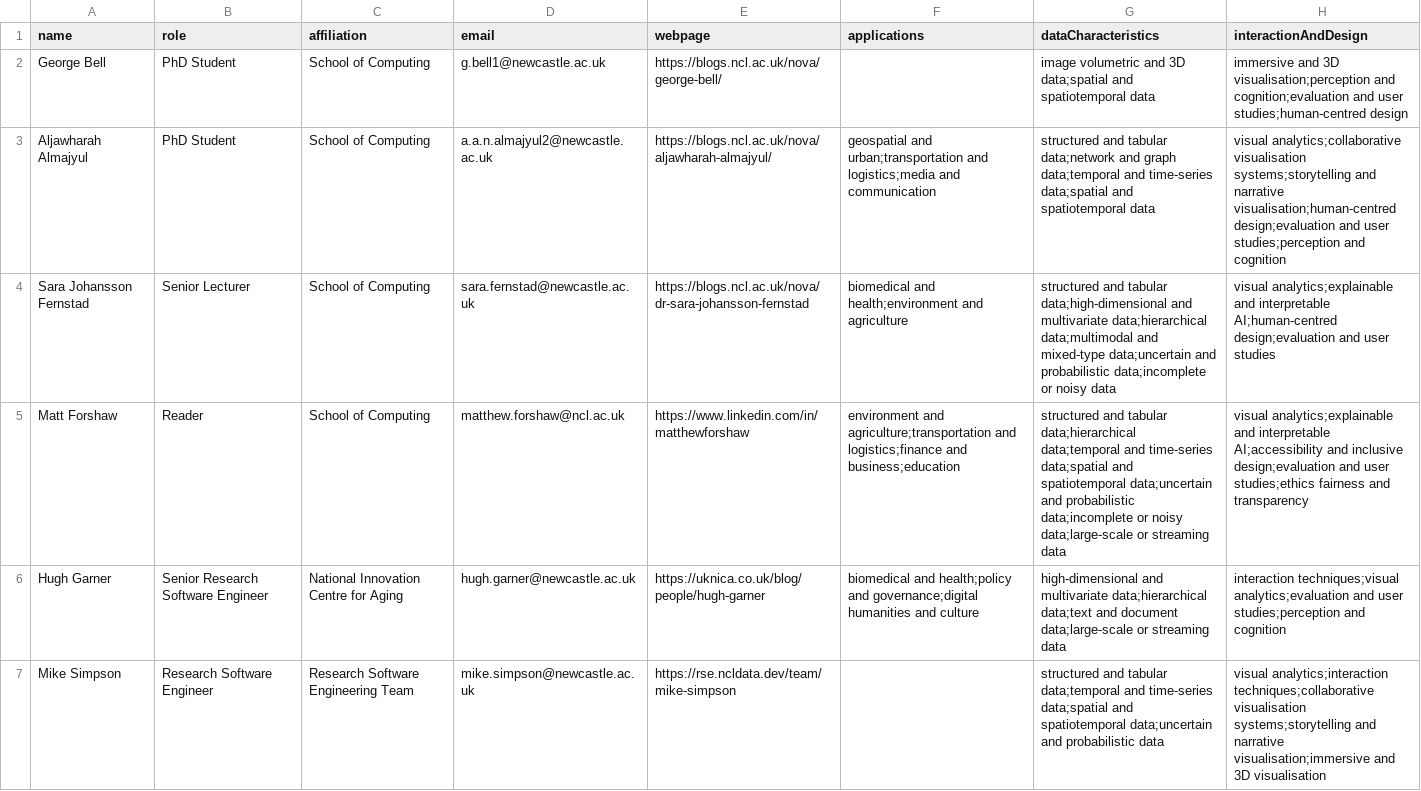
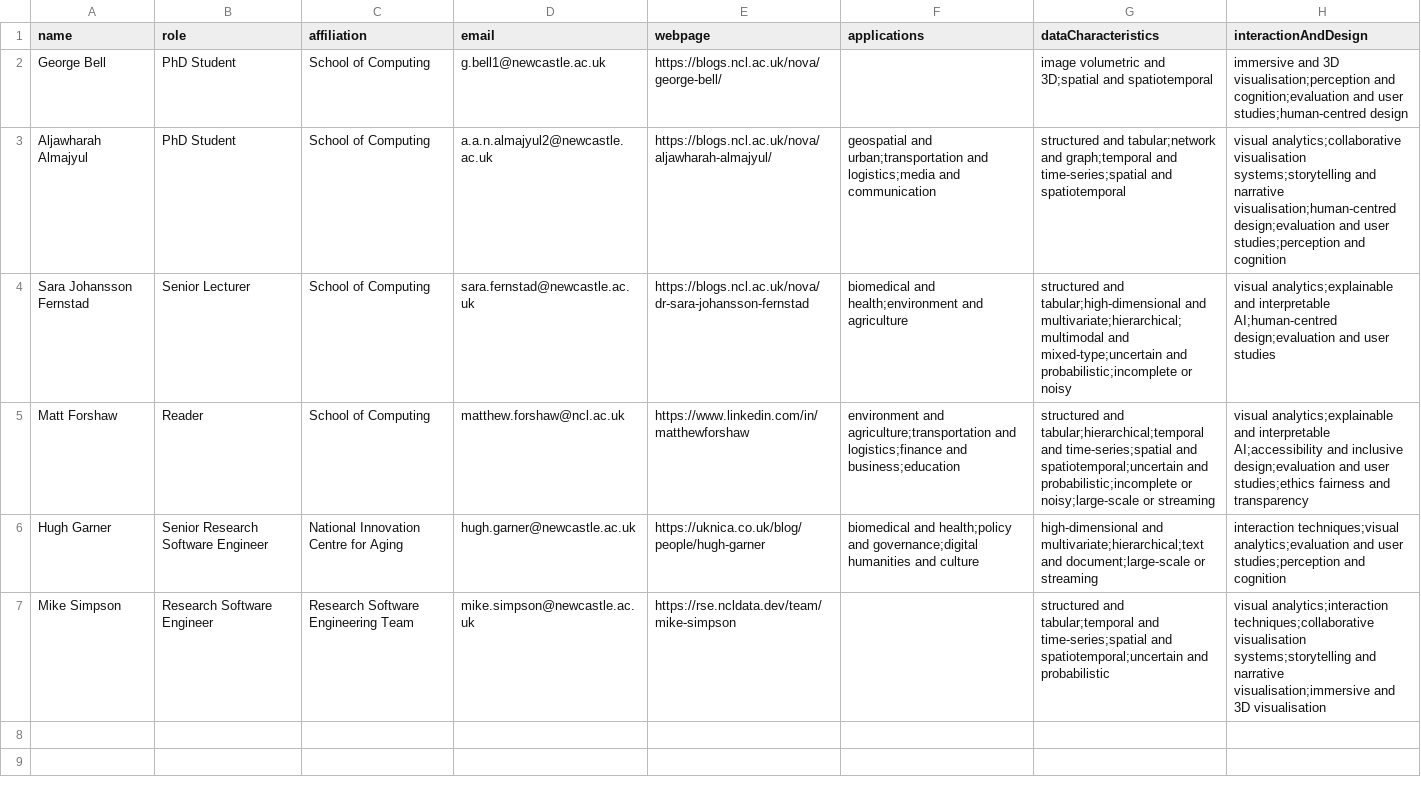
Before and after one commit to AlmaCantu/almacantu.github.io, a CSV file: nucore-data-vis/people.csv, drawn as a sheet.

Commit message:
Update nucore

```diff
--- a/nucore-data-vis/people.csv
+++ b/nucore-data-vis/people.csv
@@ -1,7 +1,7 @@
 name,role,affiliation,email,webpage,applications,dataCharacteristics,interactionAndDesign
-George Bell,PhD Student,School of Computing,g.bell1@newcastle.ac.uk,https://blogs.ncl.ac.uk/nova/george-bell/,,image volumetric and 3D data;spatial and spatiotemporal data,immersive and 3D visualisation;perception and cognition;evaluation and user studies;human-centred design
-Aljawharah Almajyul,PhD Student,School of Computing ,a.a.n.almajyul2@newcastle.ac.uk ,https://blogs.ncl.ac.uk/nova/aljawharah-almajyul/,geospatial and urban;transportation and logistics;media and communication,structured and tabular data;network and graph data;temporal and time-series data;spatial and spatiotemporal data,visual analytics;collaborative visualisation systems;storytelling and narrative visualisation;human-centred design;evaluation and user studies;perception and cognition
-Sara Johansson Fernstad,Senior Lecturer,School of Computing,sara.fernstad@newcastle.ac.uk,https://blogs.ncl.ac.uk/nova/dr-sara-johansson-fernstad,biomedical and health;environment and agriculture,structured and tabular data;high-dimensional and multivariate data;hierarchical data;multimodal and mixed-type data;uncertain and probabilistic data;incomplete or noisy data,visual analytics;explainable and interpretable AI;human-centred design;evaluation and user studies
-Matt Forshaw,Reader,School of Computing,matthew.forshaw@ncl.ac.uk,https://www.linkedin.com/in/matthewforshaw,environment and agriculture;transportation and logistics;finance and business;education,structured and tabular data;hierarchical data;temporal and time-series data;spatial and spatiotemporal data;uncertain and probabilistic data;incomplete or noisy data;large-scale or streaming data,visual analytics;explainable and interpretable AI;accessibility and inclusive design;evaluation and user studies;ethics fairness and transparency
-Hugh Garner,Senior Research Software Engineer,National Innovation Centre for Aging,hugh.garner@newcastle.ac.uk,https://uknica.co.uk/blog/people/hugh-garner,biomedical and health;policy and governance;digital humanities and culture,high-dimensional and multivariate data;hierarchical data;text and document data;large-scale or streaming data,interaction techniques;visual analytics;evaluation and user studies;perception and cognition
-Mike Simpson,Research Software Engineer,Research Software Engineering Team,mike.simpson@newcastle.ac.uk,https://rse.ncldata.dev/team/mike-simpson,,structured and tabular data;temporal and time-series data;spatial and spatiotemporal data;uncertain and probabilistic data,visual analytics;interaction techniques;collaborative visualisation systems;storytelling and narrative visualisation;immersive and 3D visualisation
+George Bell,PhD Student,School of Computing,g.bell1@newcastle.ac.uk,https://blogs.ncl.ac.uk/nova/george-bell/,,image volumetric and 3D;spatial and spatiotemporal ,immersive and 3D visualisation;perception and cognition;evaluation and user studies;human-centred design
+Aljawharah Almajyul,PhD Student,School of Computing ,a.a.n.almajyul2@newcastle.ac.uk ,https://blogs.ncl.ac.uk/nova/aljawharah-almajyul/,geospatial and urban;transportation and logistics;media and communication,structured and tabular;network and graph;temporal and time-series;spatial and spatiotemporal ,visual analytics;collaborative visualisation systems;storytelling and narrative visualisation;human-centred design;evaluation and user studies;perception and cognition
+Sara Johansson Fernstad,Senior Lecturer,School of Computing,sara.fernstad@newcastle.ac.uk,https://blogs.ncl.ac.uk/nova/dr-sara-johansson-fernstad,biomedical and health;environment and agriculture,structured and tabular;high-dimensional and multivariate;hierarchical;multimodal and mixed-type;uncertain and probabilistic;incomplete or noisy ,visual analytics;explainable and interpretable AI;human-centred design;evaluation and user studies
+Matt Forshaw,Reader,School of Computing,matthew.forshaw@ncl.ac.uk,https://www.linkedin.com/in/matthewforshaw,environment and agriculture;transportation and logistics;finance and business;education,structured and tabular;hierarchical;temporal and time-series;spatial and spatiotemporal;uncertain and probabilistic;incomplete or noisy;large-scale or streaming ,visual analytics;explainable and interpretable AI;accessibility and inclusive design;evaluation and user studies;ethics fairness and transparency
+Hugh Garner,Senior Research Software Engineer,National Innovation Centre for Aging,hugh.garner@newcastle.ac.uk,https://uknica.co.uk/blog/people/hugh-garner,biomedical and health;policy and governance;digital humanities and culture,high-dimensional and multivariate;hierarchical;text and document;large-scale or streaming ,interaction techniques;visual analytics;evaluation and user studies;perception and cognition
+Mike Simpson,Research Software Engineer,Research Software Engineering Team,mike.simpson@newcastle.ac.uk,https://rse.ncldata.dev/team/mike-simpson,,structured and tabular;temporal and time-series;spatial and spatiotemporal;uncertain and probabilistic ,visual analytics;interaction techniques;collaborative visualisation systems;storytelling and narrative visualisation;immersive and 3D visualisation
```
